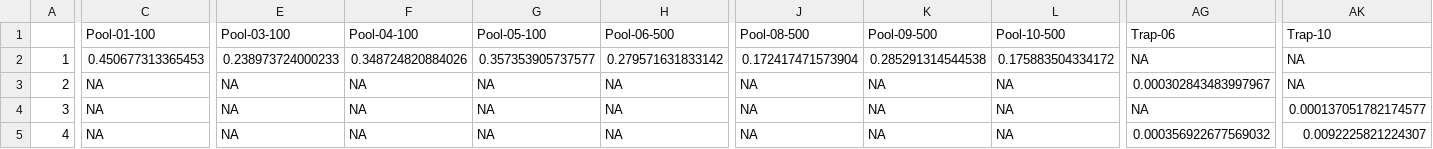
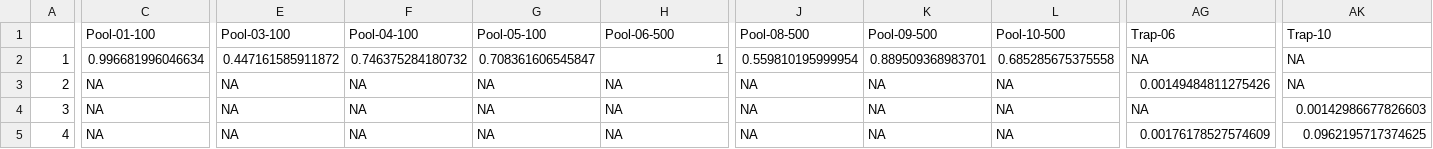
Before and after one commit to alexpiper/HemipteraMetabarcodingMS, a CSV file: output/csv/seperateloci/18s-Eukaryota_genglom_filt_summarized.csv, drawn as a sheet; only a part is shown, gaps mark what is left out; the diff covers the shown part only; the diff names each change by its address in the sheet, - before the commit and + after, or states it on an @@ line.

Commit message:
Fixed issue with seperate gene CSV's

```diff
--- a/output/csv/seperateloci/18s-Eukaryota_genglom_filt_summarized.csv
+++ b/output/csv/seperateloci/18s-Eukaryota_genglom_filt_summarized.csv
-C2: 0.450677313365453
+C2: 0.996681996046634
-E2: 0.238973724000233
+E2: 0.447161585911872
-F2: 0.348724820884026
+F2: 0.746375284180732
-G2: 0.357353905737577
+G2: 0.708361606545847
-H2: 0.279571631833142
+H2: 1
-J2: 0.172417471573904
+J2: 0.559810195999954
-K2: 0.285291314544538
+K2: 0.889509368983701
-L2: 0.175883504334172
+L2: 0.685285675375558
-AG3: 0.000302843483997967
+AG3: 0.00149484811275426
-AK4: 0.000137051782174577
+AK4: 0.00142986677826603
-AG5: 0.000356922677569032
+AG5: 0.00176178527574609
-AK5: 0.0092225821224307
+AK5: 0.0962195717374625
```
Also changed, not shown: 163 edited cells elsewhere in this file, output/csv/seperateloci/12S-Eukaryota_genglom_filt_summarized.csv, output/csv/seperateloci/12S-Eukaryota_sppglom_filt_summarized.csv, 6 other files.
